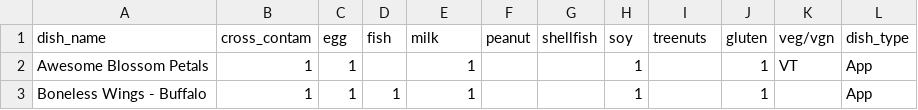
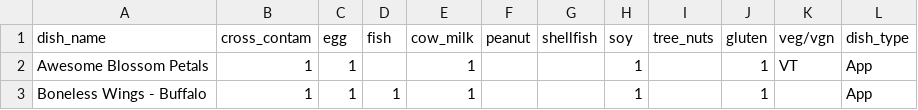
Before and after one commit to cbartoe/food_allergy_app, a CSV file: Menus/Chilis.csv, drawn as a sheet; only a part is shown.

```diff
--- a/Menus/Chilis.csv
+++ b/Menus/Chilis.csv
@@ -1,2 +1,2 @@
-dish_name,cross_contam,egg,fish,milk,peanut,shellfish,soy,treenuts,gluten,veg/vgn,dish_type
+dish_name,cross_contam,egg,fish,cow_milk,peanut,shellfish,soy,tree_nuts,gluten,veg/vgn,dish_type
 Awesome Blossom Petals,1,1,,1,,,1,,1,VT,App
```
Also changed, not shown: 14 other files.
